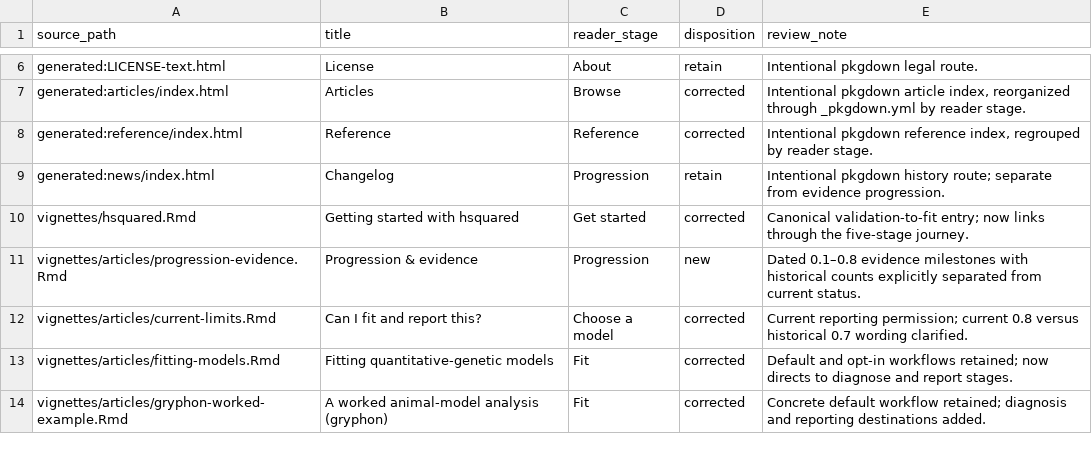
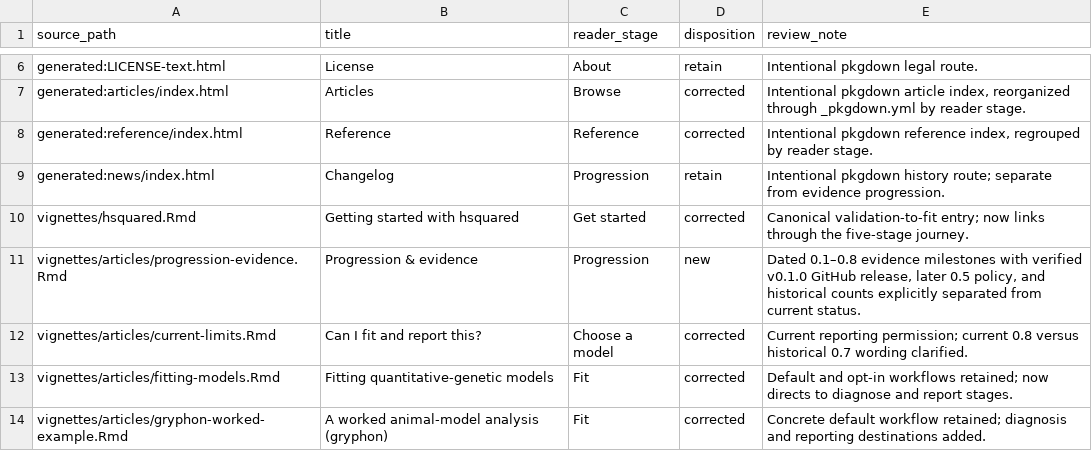
Before and after one commit to itchyshin/hsquared, a TSV file: docs/dev-log/2026-09-07-r-page-disposition.tsv, drawn as a sheet; only a part is shown, gaps mark what is left out.

Commit message:
docs: correct progression release history

```diff
--- a/docs/dev-log/2026-09-07-r-page-disposition.tsv
+++ b/docs/dev-log/2026-09-07-r-page-disposition.tsv
@@ -10,3 +10,3 @@ generated:news/index.html	Changelog	Progression	retain	Intentional pkgdown histo
 vignettes/hsquared.Rmd	Getting started with hsquared	Get started	corrected	Canonical validation-to-fit entry; now links through the five-stage journey.
-vignettes/articles/progression-evidence.Rmd	Progression & evidence	Progression	new	Dated 0.1–0.8 evidence milestones with historical counts explicitly separated from current status.
+vignettes/articles/progression-evidence.Rmd	Progression & evidence	Progression	new	Dated 0.1–0.8 evidence milestones with verified v0.1.0 GitHub release, later 0.5 policy, and historical counts explicitly separated from current status.
 vignettes/articles/current-limits.Rmd	Can I fit and report this?	Choose a model	corrected	Current reporting permission; current 0.8 versus historical 0.7 wording clarified.
```
Also changed, not shown: 1 other file.
